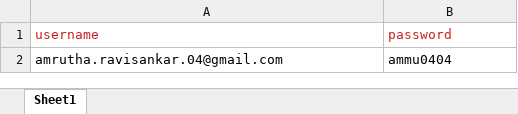
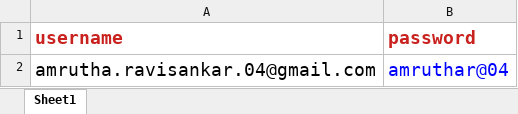
Before and after one commit to smartinternz02/SI-GuidedProject-704069-1704718088, an Excel workbook: Documents/Amazon_Login.xlsx, sheet Sheet1, drawn as a sheet; values as stored, in another font and other column widths than the file's, no borders; the diff names each change by its address in the sheet, - before the commit and + after, or states it on an @@ line.

```diff
--- a/Documents/Amazon_Login.xlsx (sheet Sheet1)
+++ b/Documents/Amazon_Login.xlsx (sheet Sheet1)
-A1:B1 bold: off
+A1:B1 bold: on
@@ A1:B2 text size: larger @@
-B2 (password): ammu0404
+B2 (password): amruthar@04
-B2 text colour: black
+B2 text colour: #0000FF
```
Also changed, not shown: Documents/Amazon_Login_Checkpoints.xlsx.
